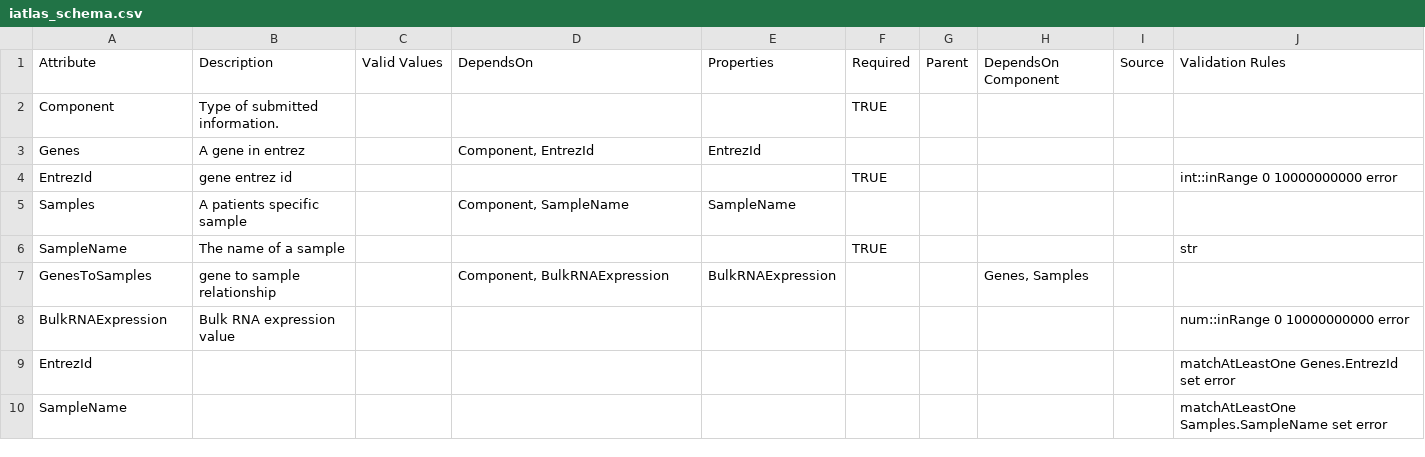
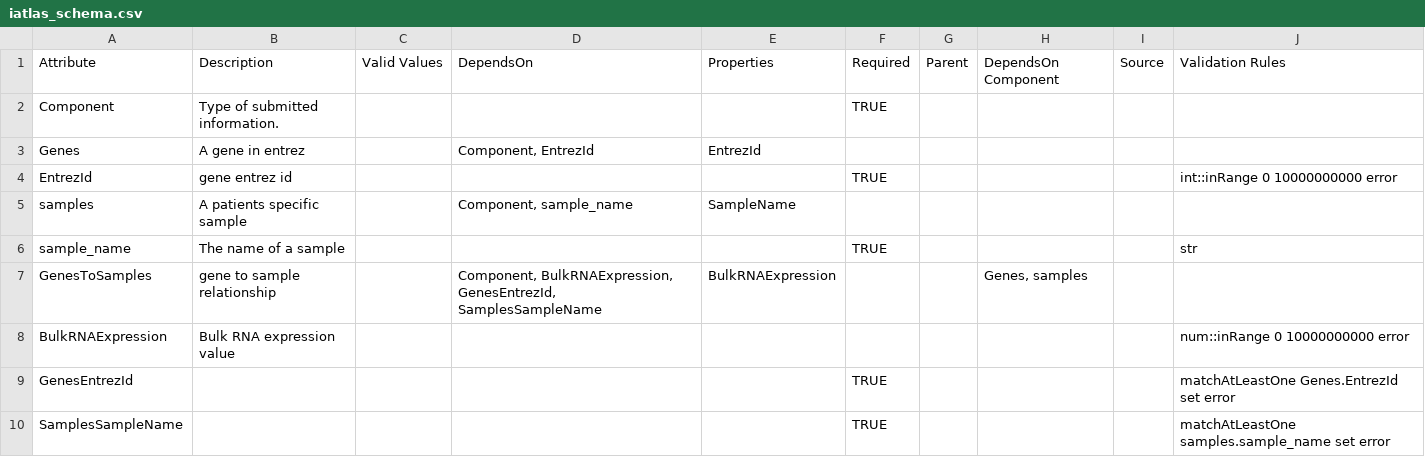
Before and after one commit to CRI-iAtlas/iAtlasSchema, a CSV file: iatlas_schema.csv, drawn as a sheet.

Commit message:
samples now in snake case

```diff
--- a/iatlas_schema.csv
+++ b/iatlas_schema.csv
@@ -4,7 +4,7 @@ Genes,A gene in entrez,,"Component, EntrezId",EntrezId,,,,,
 EntrezId,gene entrez id,,,,TRUE,,,,int::inRange 0 10000000000 error
-Samples,A patients specific sample,,"Component, SampleName",SampleName,,,,,
-SampleName,The name of a sample,,,,TRUE,,,,str
-GenesToSamples,gene to sample relationship,,"Component, BulkRNAExpression",BulkRNAExpression,,,"Genes, Samples",,
+samples,A patients specific sample,,"Component, sample_name",SampleName,,,,,
+sample_name,The name of a sample,,,,TRUE,,,,str
+GenesToSamples,gene to sample relationship,,"Component, BulkRNAExpression, GenesEntrezId, SamplesSampleName",BulkRNAExpression,,,"Genes, samples",,
 BulkRNAExpression,Bulk RNA expression value,,,,,,,,num::inRange 0 10000000000 error
-EntrezId,,,,,,,,,matchAtLeastOne Genes.EntrezId set error
-SampleName,,,,,,,,,matchAtLeastOne Samples.SampleName set error
+GenesEntrezId,,,,,TRUE,,,,matchAtLeastOne Genes.EntrezId set error
+SamplesSampleName,,,,,TRUE,,,,matchAtLeastOne samples.sample_name set error
```
Also changed, not shown: 1 other file.
